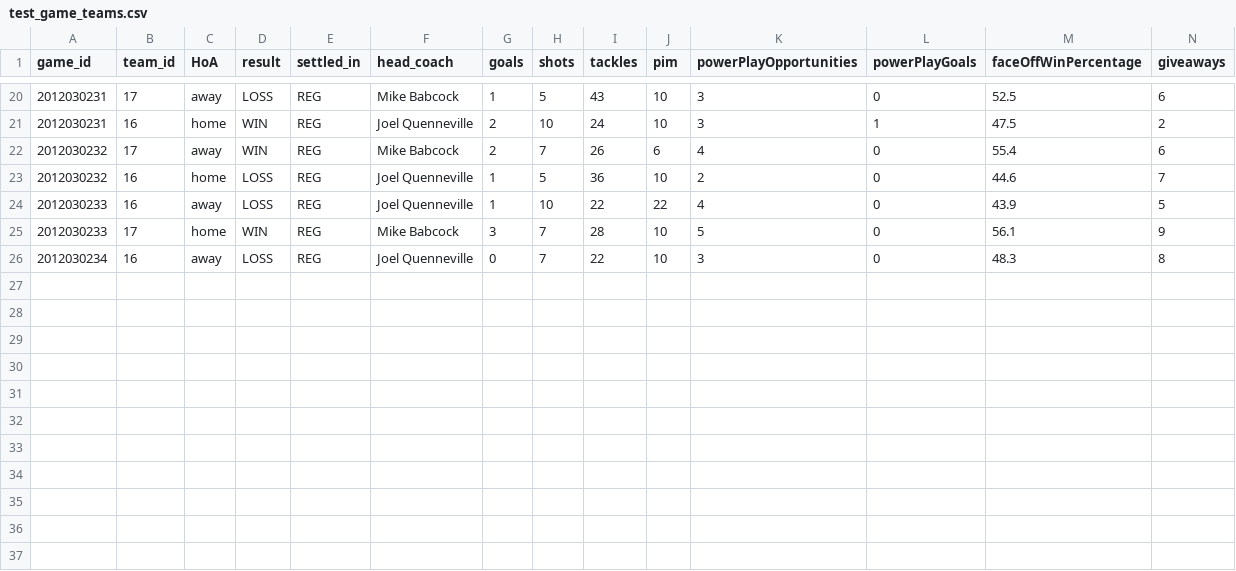
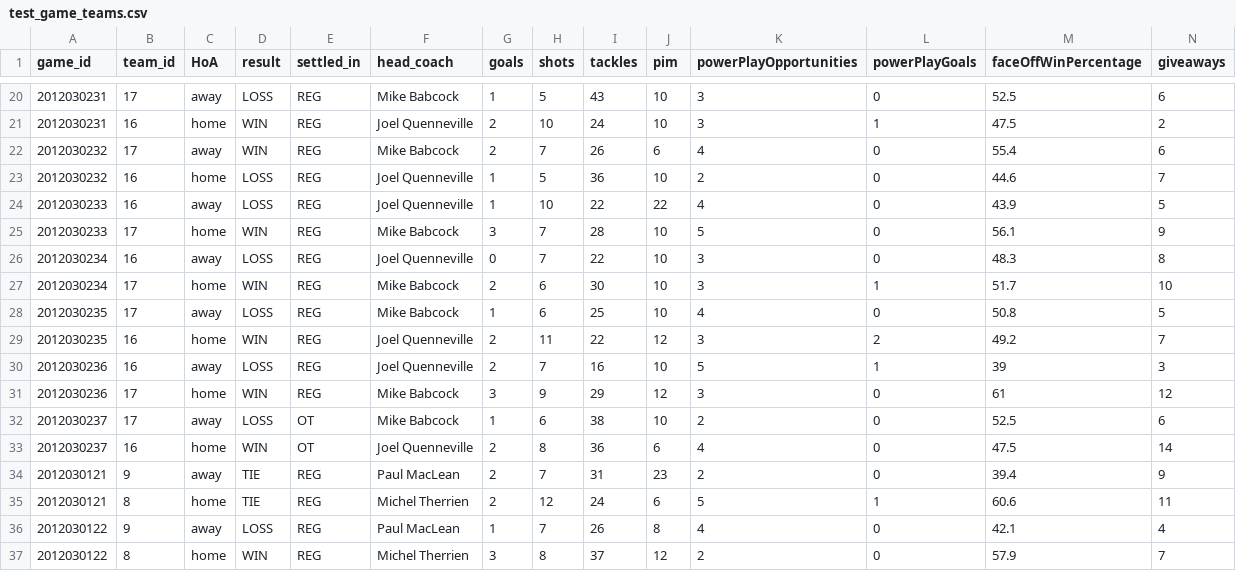
Before and after one commit to GBowman1/futbol, a CSV file: data/test_game_teams.csv, drawn as a sheet; only a part is shown, gaps mark what is left out; rows hold the shown columns only; the diff names each change by its address in the sheet, - before the commit and + after, or states it on an @@ line.

Commit message:
Added percentage_ties method and test + more fixutre games

```diff
--- a/data/test_game_teams.csv
+++ b/data/test_game_teams.csv
+row 27: 2012030234 | 17 | home | WIN | REG | Mike Babcock | 2 | 6 | 30 | 10 | 3 | 1 | 51.7 | 10
+row 28: 2012030235 | 17 | away | LOSS | REG | Mike Babcock | 1 | 6 | 25 | 10 | 4 | 0 | 50.8 | 5
+row 29: 2012030235 | 16 | home | WIN | REG | Joel Quenneville | 2 | 11 | 22 | 12 | 3 | 2 | 49.2 | 7
+row 30: 2012030236 | 16 | away | LOSS | REG | Joel Quenneville | 2 | 7 | 16 | 10 | 5 | 1 | 39 | 3
+row 31: 2012030236 | 17 | home | WIN | REG | Mike Babcock | 3 | 9 | 29 | 12 | 3 | 0 | 61 | 12
+row 32: 2012030237 | 17 | away | LOSS | OT | Mike Babcock | 1 | 6 | 38 | 10 | 2 | 0 | 52.5 | 6
+row 33: 2012030237 | 16 | home | WIN | OT | Joel Quenneville | 2 | 8 | 36 | 6 | 4 | 0 | 47.5 | 14
+row 34: 2012030121 | 9 | away | TIE | REG | Paul MacLean | 2 | 7 | 31 | 23 | 2 | 0 | 39.4 | 9
+row 35: 2012030121 | 8 | home | TIE | REG | Michel Therrien | 2 | 12 | 24 | 6 | 5 | 1 | 60.6 | 11
+row 36: 2012030122 | 9 | away | LOSS | REG | Paul MacLean | 1 | 7 | 26 | 8 | 4 | 0 | 42.1 | 4
+row 37: 2012030122 | 8 | home | WIN | REG | Michel Therrien | 3 | 8 | 37 | 12 | 2 | 0 | 57.9 | 7
```
Also changed, not shown: 2 other files.
